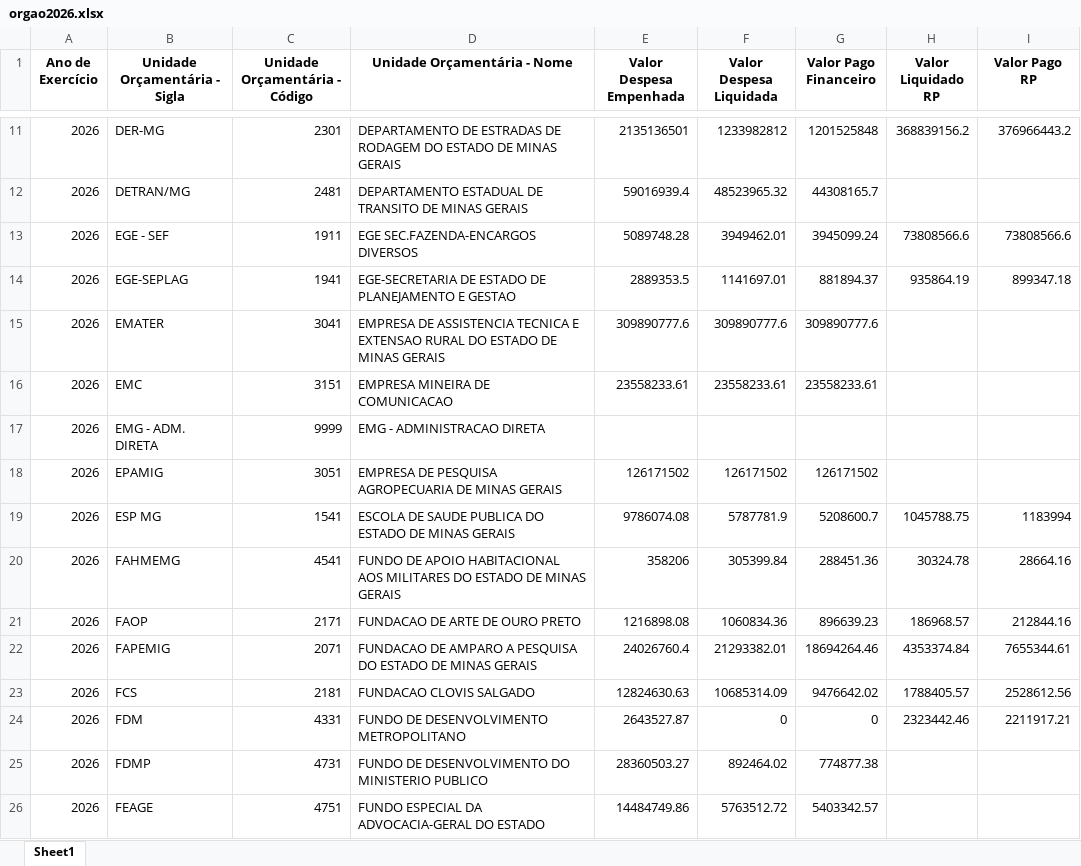
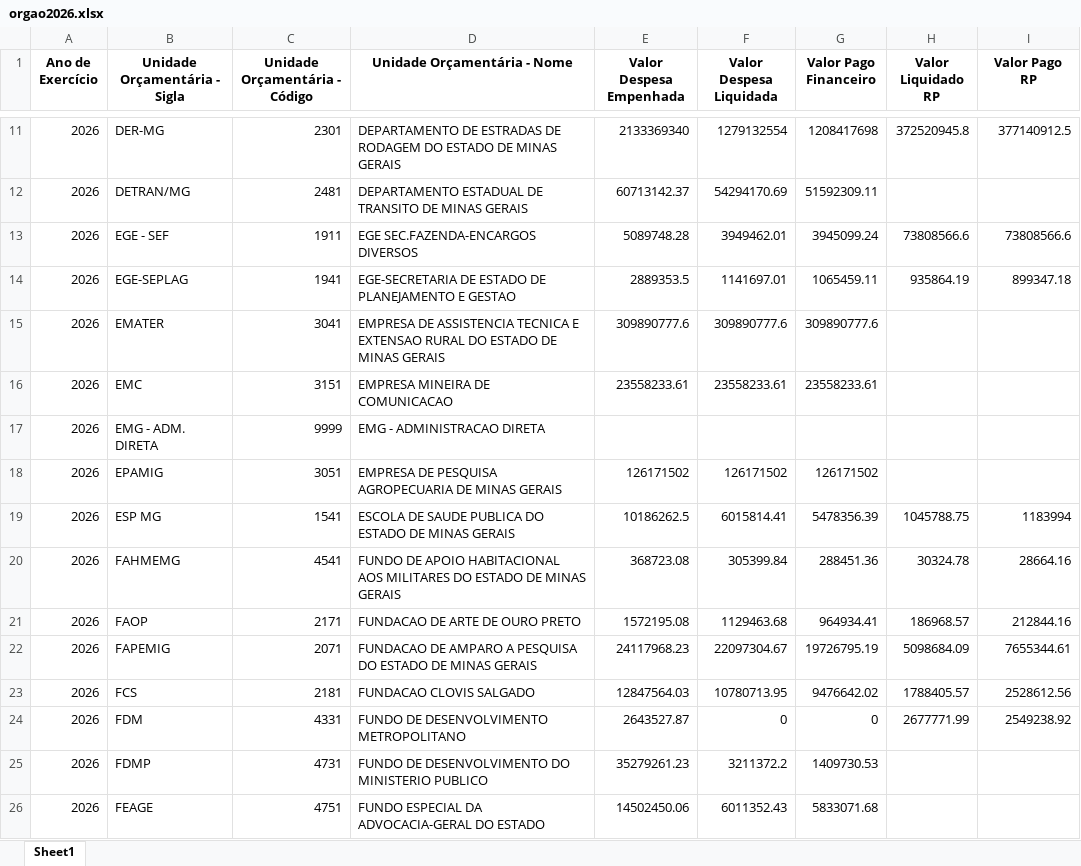
Before and after one commit to transparencia-mg/portal_despesa_empenho, an Excel workbook: upload/orgao2026.xlsx, sheet Sheet1, drawn as a sheet; only a part is shown, gaps mark what is left out; values as stored, in another font and other column widths than the file's, no borders; the diff covers the shown part only; the diff names each change by its address in the sheet, - before the commit and + after, or states it on an @@ line.

Commit message:
Atualização automática portal despesa

```diff
--- a/upload/orgao2026.xlsx (sheet Sheet1)
+++ b/upload/orgao2026.xlsx (sheet Sheet1)
-E11 (Valor Despesa Empenhada): 2135136501
+E11 (Valor Despesa Empenhada): 2133369340
-F11 (Valor Despesa Liquidada): 1233982812
+F11 (Valor Despesa Liquidada): 1279132554
-G11 (Valor Pago Financeiro): 1201525848
+G11 (Valor Pago Financeiro): 1208417698
-H11 (Valor Liquidado RP): 368839156.2
+H11 (Valor Liquidado RP): 372520945.8
-I11 (Valor Pago RP): 376966443.2
+I11 (Valor Pago RP): 377140912.5
-E12 (Valor Despesa Empenhada): 59016939.4
+E12 (Valor Despesa Empenhada): 60713142.37
-F12 (Valor Despesa Liquidada): 48523965.32
+F12 (Valor Despesa Liquidada): 54294170.69
-G12 (Valor Pago Financeiro): 44308165.7
+G12 (Valor Pago Financeiro): 51592309.11
-G14 (Valor Pago Financeiro): 881894.37
+G14 (Valor Pago Financeiro): 1065459.11
-E19 (Valor Despesa Empenhada): 9786074.08
+E19 (Valor Despesa Empenhada): 10186262.5
-F19 (Valor Despesa Liquidada): 5787781.9
+F19 (Valor Despesa Liquidada): 6015814.41
-G19 (Valor Pago Financeiro): 5208600.7
+G19 (Valor Pago Financeiro): 5478356.39
-E20 (Valor Despesa Empenhada): 358206
+E20 (Valor Despesa Empenhada): 368723.08
-E21 (Valor Despesa Empenhada): 1216898.08
+E21 (Valor Despesa Empenhada): 1572195.08
-F21 (Valor Despesa Liquidada): 1060834.36
+F21 (Valor Despesa Liquidada): 1129463.68
-G21 (Valor Pago Financeiro): 896639.23
+G21 (Valor Pago Financeiro): 964934.41
-E22 (Valor Despesa Empenhada): 24026760.4
+E22 (Valor Despesa Empenhada): 24117968.23
-F22 (Valor Despesa Liquidada): 21293382.01
+F22 (Valor Despesa Liquidada): 22097304.67
-G22 (Valor Pago Financeiro): 18694264.46
+G22 (Valor Pago Financeiro): 19726795.19
-H22 (Valor Liquidado RP): 4353374.84
+H22 (Valor Liquidado RP): 5098684.09
-E23 (Valor Despesa Empenhada): 12824630.63
+E23 (Valor Despesa Empenhada): 12847564.03
-F23 (Valor Despesa Liquidada): 10685314.09
+F23 (Valor Despesa Liquidada): 10780713.95
-H24 (Valor Liquidado RP): 2323442.46
+H24 (Valor Liquidado RP): 2677771.99
-I24 (Valor Pago RP): 2211917.21
+I24 (Valor Pago RP): 2549238.92
-E25 (Valor Despesa Empenhada): 28360503.27
+E25 (Valor Despesa Empenhada): 35279261.23
-F25 (Valor Despesa Liquidada): 892464.02
+F25 (Valor Despesa Liquidada): 3211372.2
-G25 (Valor Pago Financeiro): 774877.38
+G25 (Valor Pago Financeiro): 1409730.53
-E26 (Valor Despesa Empenhada): 14484749.86
+E26 (Valor Despesa Empenhada): 14502450.06
-F26 (Valor Despesa Liquidada): 5763512.72
+F26 (Valor Despesa Liquidada): 6011352.43
-G26 (Valor Pago Financeiro): 5403342.57
+G26 (Valor Pago Financeiro): 5833071.68
```
Also changed, not shown: 232 edited cells elsewhere in this sheet, upload/orgao2022.xlsx, upload/orgao2023.xlsx, 7 other files.
